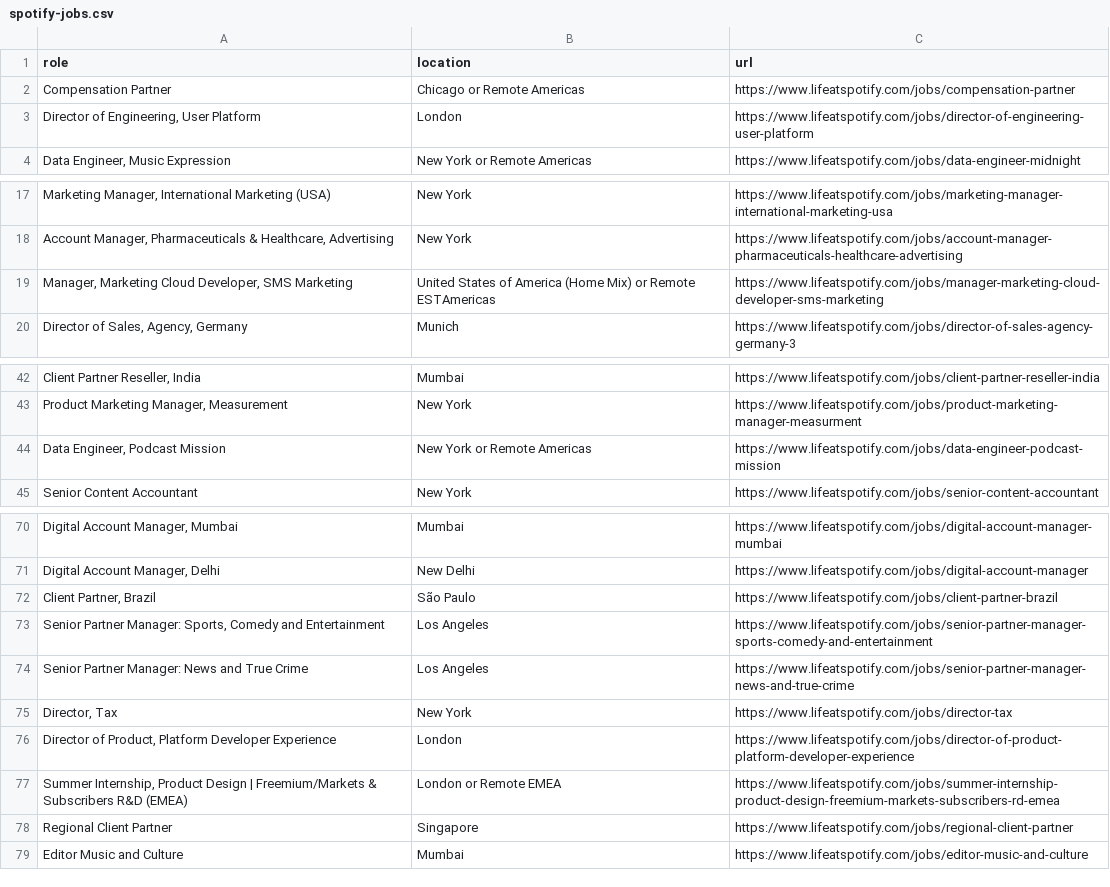
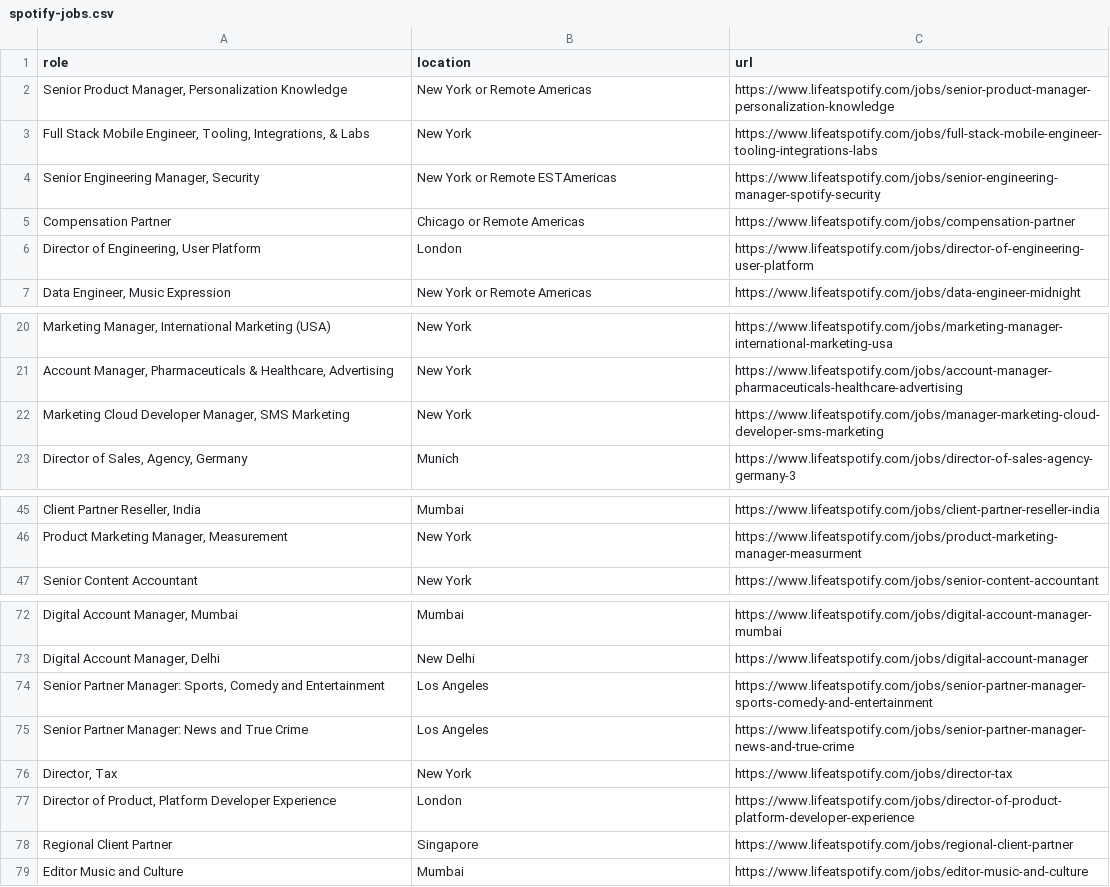
Before and after one commit to topefolorunso/scrape-job-sites, a CSV file: output_files/spotify-jobs.csv, drawn as a sheet; only a part is shown, gaps mark what is left out; removed rows and columns are numbered as before the commit, all else as after; the diff names each change by its address in the sheet, - before the commit and + after, or states it on an @@ line.

```diff
--- a/output_files/spotify-jobs.csv
+++ b/output_files/spotify-jobs.csv
+row 2: Senior Product Manager, Personalization Knowledge | New York or Remote Americas | https://www.lifeatspotify.com/jobs/senior-product-manager-personalization-knowledge
+row 3: Full Stack Mobile Engineer, Tooling, Integrations, & Labs | New York | https://www.lifeatspotify.com/jobs/full-stack-mobile-engineer-tooling-integrations-labs
+row 4: Senior Engineering Manager, Security | New York or Remote ESTAmericas | https://www.lifeatspotify.com/jobs/senior-engineering-manager-spotify-security
-A22 (role): Manager, Marketing Cloud Developer, SMS Marketing
+A22 (role): Marketing Cloud Developer Manager, SMS Marketing
-B22 (location): United States of America (Home Mix) or Remote ESTAmericas
+B22 (location): New York
-row 44: Data Engineer, Podcast Mission | New York or Remote Americas | https://www.lifeatspotify.com/jobs/data-engineer-podcast-mission
-row 72: Client Partner, Brazil | São Paulo | https://www.lifeatspotify.com/jobs/client-partner-brazil
-row 77: Summer Internship, Product Design | Freemium/Markets & Subscribers R&D (EMEA) | London or Remote EMEA | https://www.lifeatspotify.com/jobs/summer-internship-product-design-freemium-markets-subscribers-rd-emea
```
Also changed, not shown: output_files/filtered_zalando-jobs.csv, output_files/zalando-jobs.csv.
